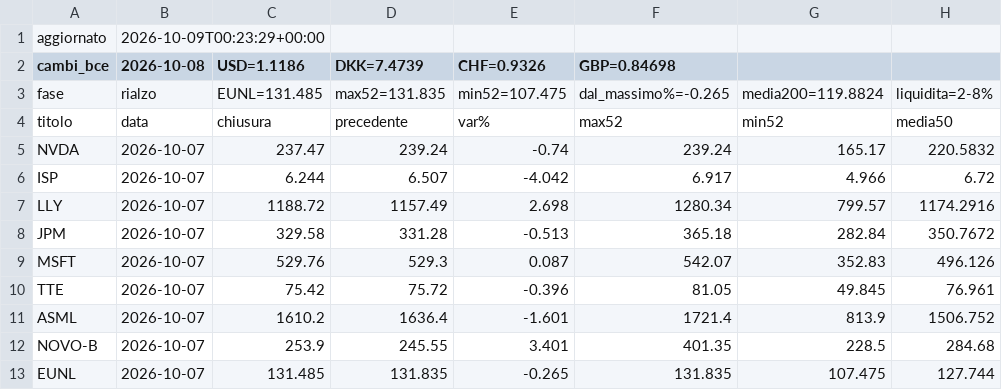
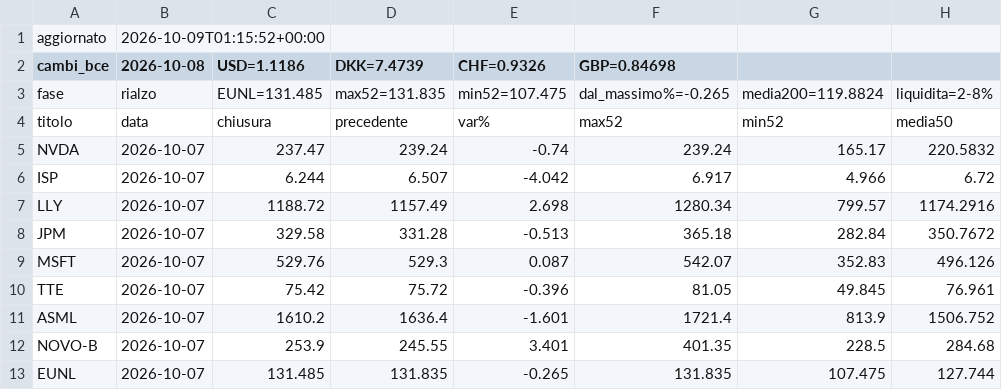
Before and after one commit to noraone/comitato-agenti, a CSV file: data/prezzi.csv, drawn as a sheet; only a part is shown; the diff names each change by its address in the sheet, - before the commit and + after, or states it on an @@ line.

Commit message:
Prezzi 2026-10-09

```diff
--- a/data/prezzi.csv
+++ b/data/prezzi.csv
-B1 (2026-10-08): 2026-10-09T00:23:29+00:00
+B1 (2026-10-08): 2026-10-09T01:15:52+00:00
```
Also changed, not shown: data/universo.csv, 1 other file.
